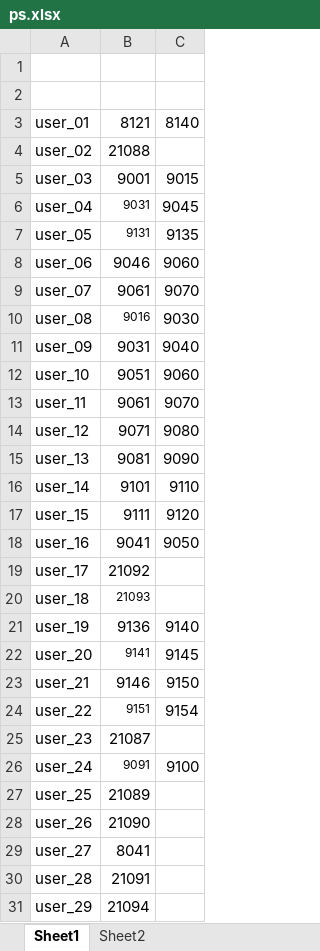
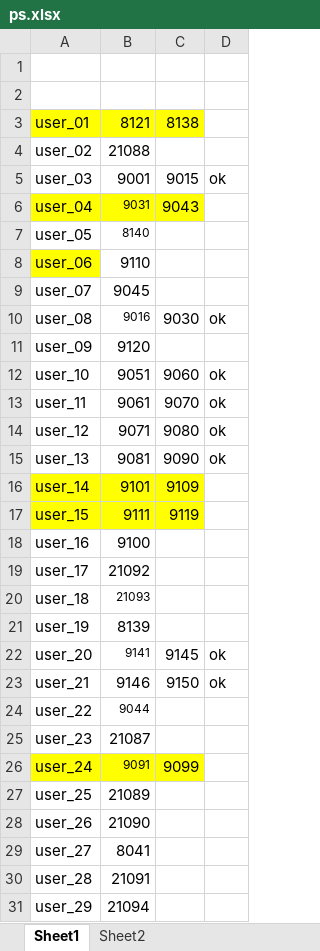
Before and after one commit to dlt-lee/dcb, an Excel workbook: ps.xlsx, sheet Sheet1, drawn as a sheet; only a part is shown; values as stored, in another font and other column widths than the file's, no borders; the diff names each change by its address in the sheet, - before the commit and + after, or states it on an @@ line.

Commit message:
update

```diff
--- a/ps.xlsx (sheet Sheet1)
+++ b/ps.xlsx (sheet Sheet1)
+column D, rows 5-23: ok |  |  |  |  | ok |  | ok | ok | ok | ok |  |  |  |  |  |  | ok | ok
-A3:C3 fill: none
+A3:C3 fill: #FFFF00
-C3: 8140
+C3: 8138
-A6:C6 fill: none
+A6:C6 fill: #FFFF00
-C6: 9045
+C6: 9043
-B7: 9131
+B7: 8140
-C7: 9135
+C7: (empty)
-A8 fill: none
+A8 fill: #FFFF00
-B8: 9046
+B8: 9110
-C8: 9060
+C8: (empty)
-B9: 9061
+B9: 9045
-C9: 9070
+C9: (empty)
-B11: 9031
+B11: 9120
-C11: 9040
+C11: (empty)
-A16:C17 fill: none
+A16:C17 fill: #FFFF00
-C16: 9110
+C16: 9109
-C17: 9120
+C17: 9119
-B18: 9041
+B18: 9100
-C18: 9050
+C18: (empty)
-B21: 9136
+B21: 8139
-C21: 9140
+C21: (empty)
-B24: 9151
+B24: 9044
-C24: 9154
+C24: (empty)
-A26:C26 fill: none
+A26:C26 fill: #FFFF00
-C26: 9100
+C26: 9099
```
